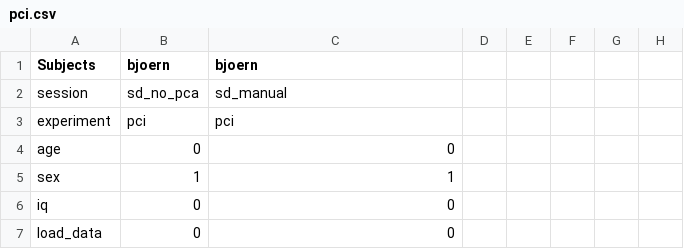
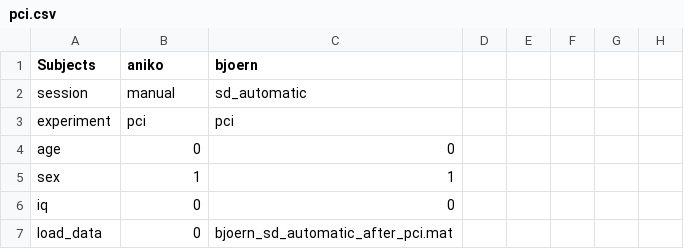
Before and after one commit to andresni/eeg_analysis_suite, a CSV file: private/pci.csv, drawn as a sheet; only a part is shown; the diff covers the shown part only; the diff names each change by its address in the sheet, - before the commit and + after, or states it on an @@ line.

```diff
--- a/private/pci.csv
+++ b/private/pci.csv
-B1: bjoern
+B1: aniko
-B2 (aniko): sd_no_pca
+B2 (aniko): manual
-C2 (bjoern): sd_manual
+C2 (bjoern): sd_automatic
-C7 (bjoern): 0
+C7 (bjoern): bjoern_sd_automatic_after_pci.mat
```
Also changed, not shown: 1 added row and 19 edited cells elsewhere in this file, 3 other files.
